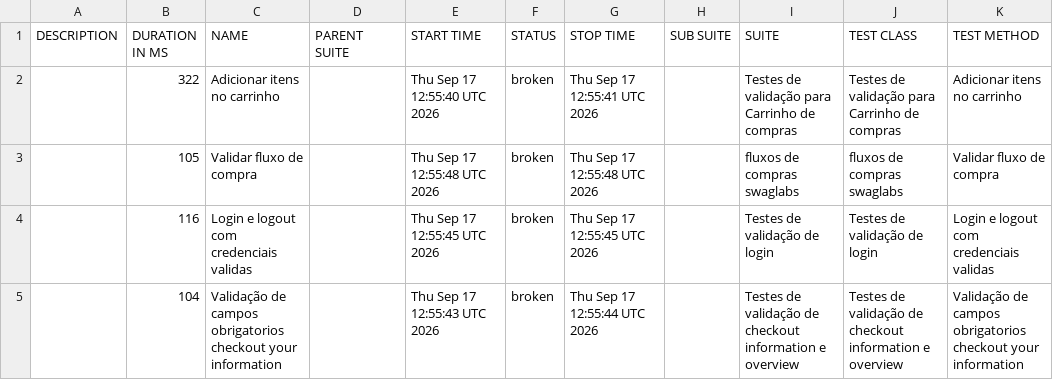
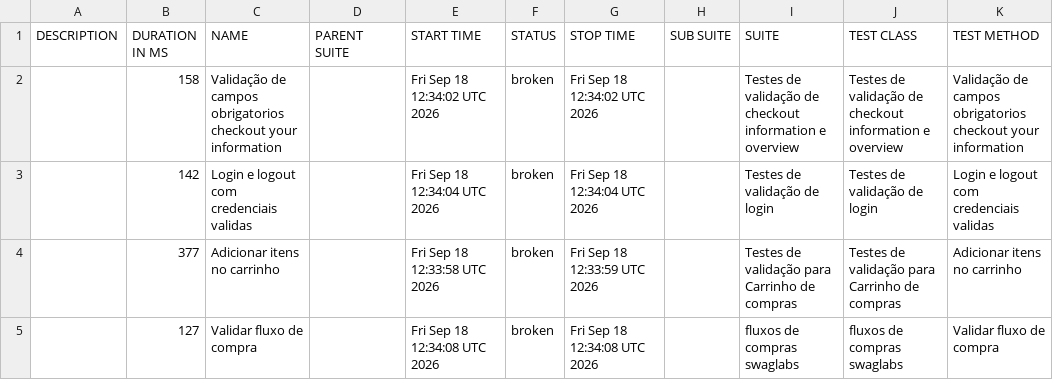
Before and after one commit to diegobbarbosa09/Automacao_swaglabs_cypress, a CSV file: data/suites.csv, drawn as a sheet.

```diff
--- a/data/suites.csv
+++ b/data/suites.csv
@@ -1,5 +1,5 @@
 "DESCRIPTION","DURATION IN MS","NAME","PARENT SUITE","START TIME","STATUS","STOP TIME","SUB SUITE","SUITE","TEST CLASS","TEST METHOD"
-"","322","Adicionar itens no carrinho","","Thu Sep 17 12:55:40 UTC 2026","broken","Thu Sep 17 12:55:41 UTC 2026","","Testes de validação para Carrinho de compras","Testes de validação para Carrinho de compras","Adicionar itens no carrinho"
-"","105","Validar fluxo de compra","","Thu Sep 17 12:55:48 UTC 2026","broken","Thu Sep 17 12:55:48 UTC 2026","","fluxos de compras swaglabs","fluxos de compras swaglabs","Validar fluxo de compra"
-"","116","Login e logout com credenciais validas","","Thu Sep 17 12:55:45 UTC 2026","broken","Thu Sep 17 12:55:45 UTC 2026","","Testes de validação de login","Testes de validação de login","Login e logout com credenciais validas"
-"","104","Validação de campos obrigatorios checkout your information","","Thu Sep 17 12:55:43 UTC 2026","broken","Thu Sep 17 12:55:44 UTC 2026","","Testes de validação de checkout information e overview","Testes de validação de checkout information e overview","Validação de campos obrigatorios checkout your information"
+"","158","Validação de campos obrigatorios checkout your information","","Fri Sep 18 12:34:02 UTC 2026","broken","Fri Sep 18 12:34:02 UTC 2026","","Testes de validação de checkout information e overview","Testes de validação de checkout information e overview","Validação de campos obrigatorios checkout your information"
+"","142","Login e logout com credenciais validas","","Fri Sep 18 12:34:04 UTC 2026","broken","Fri Sep 18 12:34:04 UTC 2026","","Testes de validação de login","Testes de validação de login","Login e logout com credenciais validas"
+"","377","Adicionar itens no carrinho","","Fri Sep 18 12:33:58 UTC 2026","broken","Fri Sep 18 12:33:59 UTC 2026","","Testes de validação para Carrinho de compras","Testes de validação para Carrinho de compras","Adicionar itens no carrinho"
+"","127","Validar fluxo de compra","","Fri Sep 18 12:34:08 UTC 2026","broken","Fri Sep 18 12:34:08 UTC 2026","","fluxos de compras swaglabs","fluxos de compras swaglabs","Validar fluxo de compra"
```
Also changed, not shown: 23 other files.
